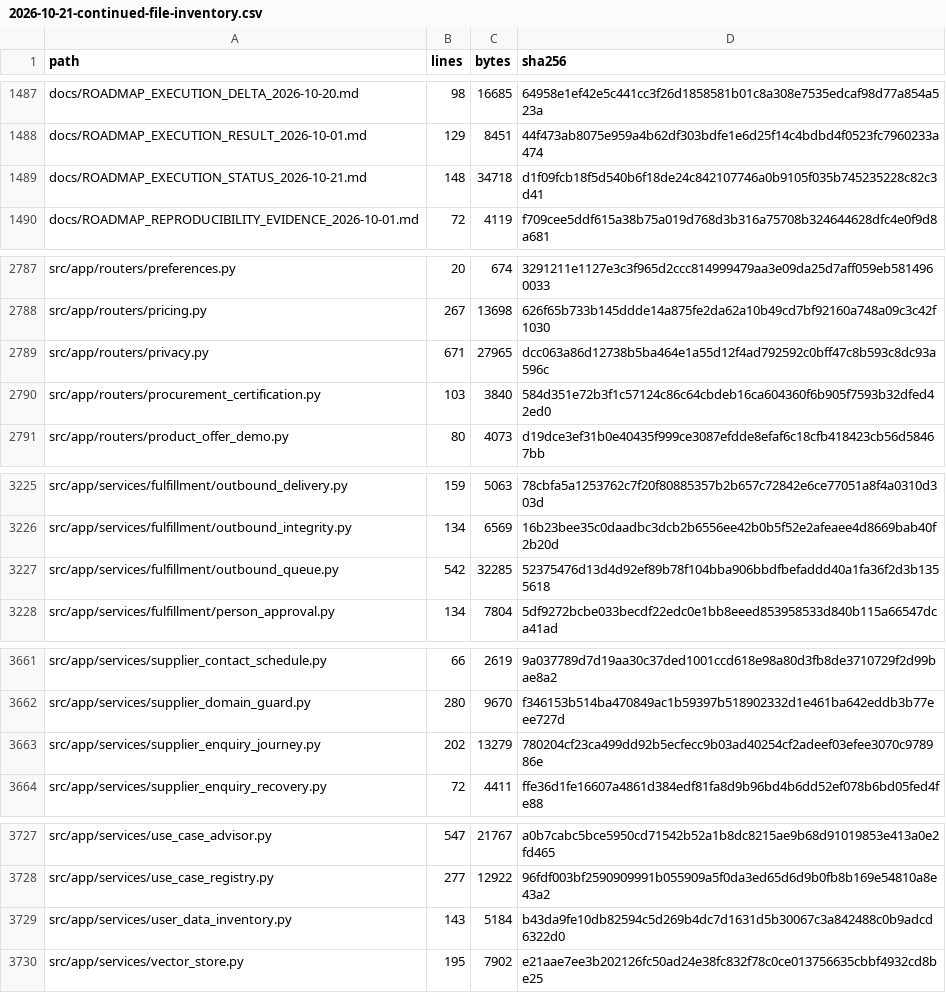
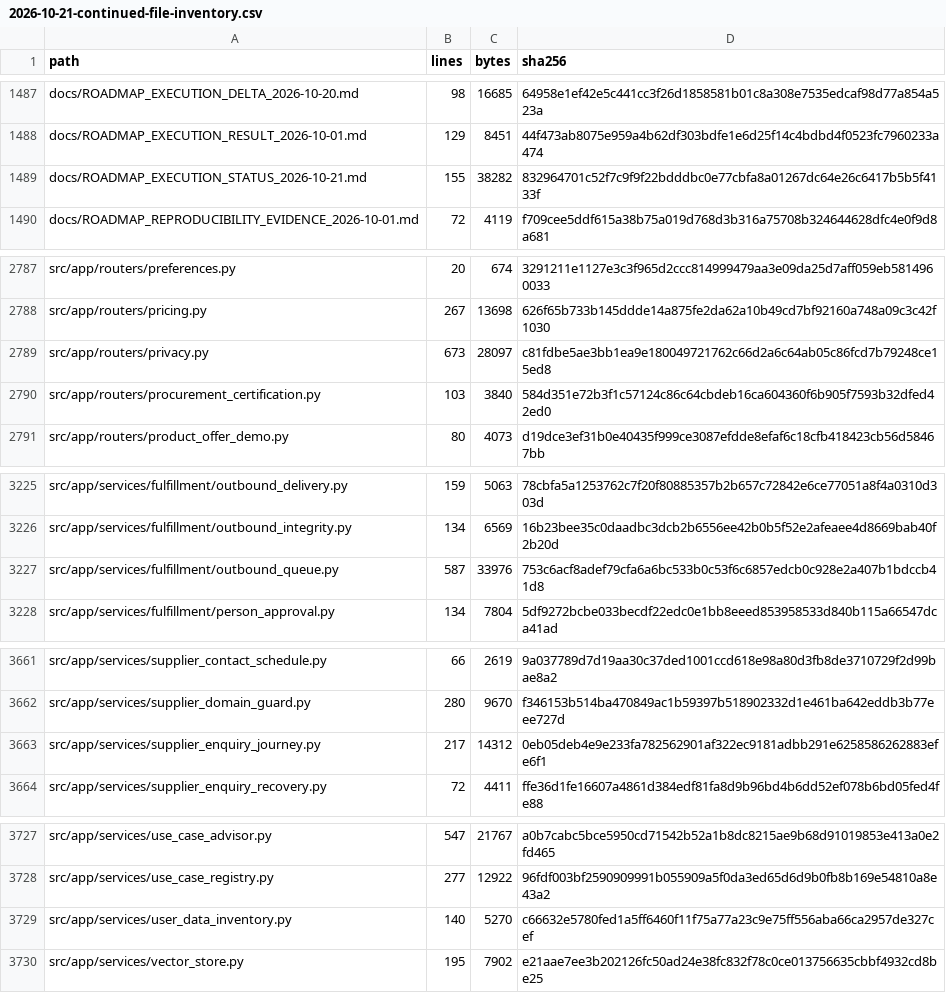
Before and after one commit to lkjalop/ShopSquire, a CSV file: docs/audits/2026-10-21-continued-file-inventory.csv, drawn as a sheet; only a part is shown, gaps mark what is left out; the diff covers the shown part only.

```diff
--- a/docs/audits/2026-10-21-continued-file-inventory.csv
+++ b/docs/audits/2026-10-21-continued-file-inventory.csv
@@ -1488,3 +1488,3 @@ docs/ROADMAP_EXECUTION_DELTA_2026-10-20.md,98,16685,64958e1ef42e5c441cc3f26d1858
 docs/ROADMAP_EXECUTION_RESULT_2026-10-01.md,129,8451,44f473ab8075e959a4b62df303bdfe1e6d25f14c4bdbd4f0523fc7960233a474
-docs/ROADMAP_EXECUTION_STATUS_2026-10-21.md,148,34718,d1f09fcb18f5d540b6f18de24c842107746a0b9105f035b745235228c82c3d41
+docs/ROADMAP_EXECUTION_STATUS_2026-10-21.md,155,38282,832964701c52f7c9f9f22bdddbc0e77cbfa8a01267dc64e26c6417b5b5f4133f
 docs/ROADMAP_REPRODUCIBILITY_EVIDENCE_2026-10-01.md,72,4119,f709cee5ddf615a38b75a019d768d3b316a75708b324644628dfc4e0f9d8a681
@@ -2788,3 +2788,3 @@ src/app/routers/preferences.py,20,674,3291211e1127e3c3f965d2ccc814999479aa3e09da
 src/app/routers/pricing.py,267,13698,626f65b733b145ddde14a875fe2da62a10b49cd7bf92160a748a09c3c42f1030
-src/app/routers/privacy.py,671,27965,dcc063a86d12738b5ba464e1a55d12f4ad792592c0bff47c8b593c8dc93a596c
+src/app/routers/privacy.py,673,28097,c81fdbe5ae3bb1ea9e180049721762c66d2a6c64ab05c86fcd7b79248ce15ed8
 src/app/routers/procurement_certification.py,103,3840,584d351e72b3f1c57124c86c64cbdeb16ca604360f6b905f7593b32dfed42ed0
@@ -3226,3 +3226,3 @@ src/app/services/fulfillment/outbound_delivery.py,159,5063,78cbfa5a1253762c7f20f
 src/app/services/fulfillment/outbound_integrity.py,134,6569,16b23bee35c0daadbc3dcb2b6556ee42b0b5f52e2afeaee4d8669bab40f2b20d
-src/app/services/fulfillment/outbound_queue.py,542,32285,52375476d13d4d92ef89b78f104bba906bbdfbefaddd40a1fa36f2d3b1355618
+src/app/services/fulfillment/outbound_queue.py,587,33976,753c6acf8adef79cfa6a6bc533b0c53f6c6857edcb0c928e2a407b1bdccb41d8
 src/app/services/fulfillment/person_approval.py,134,7804,5df9272bcbe033becdf22edc0e1bb8eeed853958533d840b115a66547dca41ad
@@ -3662,3 +3662,3 @@ src/app/services/supplier_contact_schedule.py,66,2619,9a037789d7d19aa30c37ded100
 src/app/services/supplier_domain_guard.py,280,9670,f346153b514ba470849ac1b59397b518902332d1e461ba642eddb3b77eee727d
-src/app/services/supplier_enquiry_journey.py,202,13279,780204cf23ca499dd92b5ecfecc9b03ad40254cf2adeef03efee3070c978986e
+src/app/services/supplier_enquiry_journey.py,217,14312,0eb05deb4e9e233fa782562901af322ec9181adbb291e6258586262883efe6f1
 src/app/services/supplier_enquiry_recovery.py,72,4411,ffe36d1fe16607a4861d384edf81fa8d9b96bd4b6dd52ef078b6bd05fed4fe88
@@ -3728,3 +3728,3 @@ src/app/services/use_case_advisor.py,547,21767,a0b7cabc5bce5950cd71542b52a1b8dc8
 src/app/services/use_case_registry.py,277,12922,96fdf003bf2590909991b055909a5f0da3ed65d6d9b0fb8b169e54810a8e43a2
-src/app/services/user_data_inventory.py,143,5184,b43da9fe10db82594c5d269b4dc7d1631d5b30067c3a842488c0b9adcd6322d0
+src/app/services/user_data_inventory.py,140,5270,c66632e5780fed1a5ff6460f11f75a77a23c9e75ff556aba66ca2957de327cef
 src/app/services/vector_store.py,195,7902,e21aae7ee3b202126fc50ad24e38fc832f78c0ce013756635cbbf4932cd8be25
```
Also changed, not shown: 5 added rows and 2 edited cells elsewhere in this file, docs/audits/2026-10-21-continued-source-map.csv, 2 other files.
